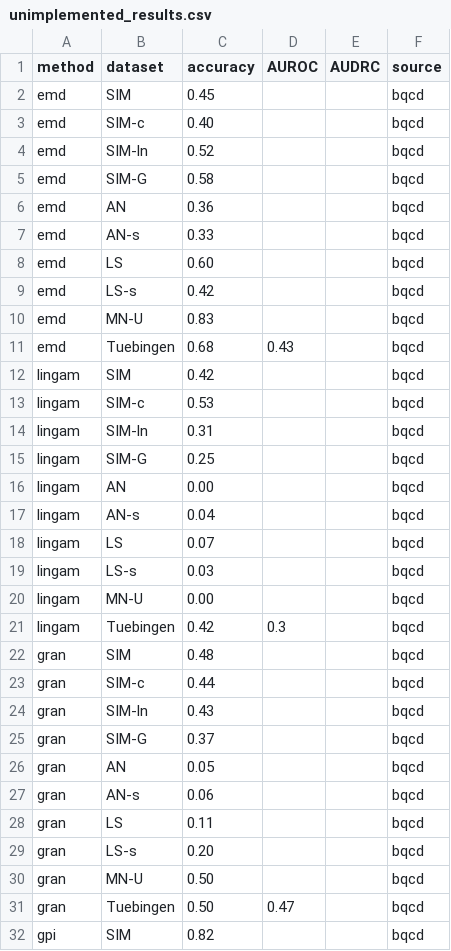
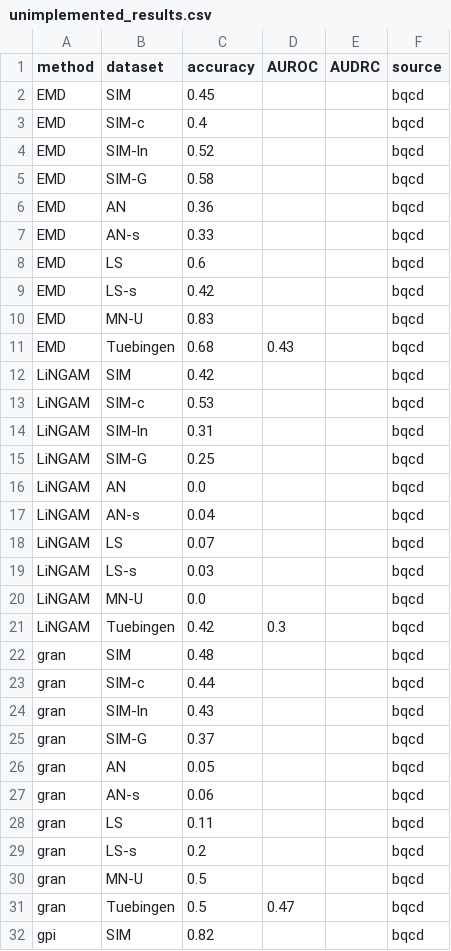
Before and after one commit to tiagobrogueira/Causal-Discovery-In-Exchangeable-Data, a CSV file: bicausal/results/unimplemented_results.csv, drawn as a sheet; only a part is shown; the diff covers the shown part only.

```diff
--- a/bicausal/results/unimplemented_results.csv
+++ b/bicausal/results/unimplemented_results.csv
@@ -1,22 +1,22 @@
 method,dataset,accuracy,AUROC,AUDRC,source
-emd,SIM,0.45,, ,bqcd
-emd,SIM-c,0.40,, ,bqcd
-emd,SIM-ln,0.52,, ,bqcd
-emd,SIM-G,0.58,, ,bqcd
-emd,AN,0.36,, ,bqcd
-emd,AN-s,0.33,, ,bqcd
-emd,LS,0.60,, ,bqcd
-emd,LS-s,0.42,, ,bqcd
-emd,MN-U,0.83,, ,bqcd
-emd,Tuebingen,0.68,0.43,,bqcd
-lingam,SIM,0.42,, ,bqcd
-lingam,SIM-c,0.53,, ,bqcd
-lingam,SIM-ln,0.31,, ,bqcd
-lingam,SIM-G,0.25,, ,bqcd
-lingam,AN,0.00,, ,bqcd
-lingam,AN-s,0.04,, ,bqcd
-lingam,LS,0.07,, ,bqcd
-lingam,LS-s,0.03,, ,bqcd
-lingam,MN-U,0.00,, ,bqcd
-lingam,Tuebingen,0.42,0.3, ,bqcd
+EMD,SIM,0.45,, ,bqcd
+EMD,SIM-c,0.4,, ,bqcd
+EMD,SIM-ln,0.52,, ,bqcd
+EMD,SIM-G,0.58,, ,bqcd
+EMD,AN,0.36,, ,bqcd
+EMD,AN-s,0.33,, ,bqcd
+EMD,LS,0.6,, ,bqcd
+EMD,LS-s,0.42,, ,bqcd
+EMD,MN-U,0.83,, ,bqcd
+EMD,Tuebingen,0.68,0.43,,bqcd
+LiNGAM,SIM,0.42,, ,bqcd
+LiNGAM,SIM-c,0.53,, ,bqcd
+LiNGAM,SIM-ln,0.31,, ,bqcd
+LiNGAM,SIM-G,0.25,, ,bqcd
+LiNGAM,AN,0.0,, ,bqcd
+LiNGAM,AN-s,0.04,, ,bqcd
+LiNGAM,LS,0.07,, ,bqcd
+LiNGAM,LS-s,0.03,, ,bqcd
+LiNGAM,MN-U,0.0,, ,bqcd
+LiNGAM,Tuebingen,0.42,0.3, ,bqcd
 gran,SIM,0.48,, ,bqcd
@@ -28,5 +28,5 @@ gran,AN-s,0.06,, ,bqcd
 gran,LS,0.11,, ,bqcd
-gran,LS-s,0.20,, ,bqcd
-gran,MN-U,0.50,, ,bqcd
-gran,Tuebingen,0.50,0.47, ,bqcd
+gran,LS-s,0.2,, ,bqcd
+gran,MN-U,0.5,, ,bqcd
+gran,Tuebingen,0.5,0.47, ,bqcd
 gpi,SIM,0.82,, ,bqcd
```
Also changed, not shown: 36 edited cells elsewhere in this file, bicausal/results/results.csv, bicausal/results/times.csv, 7 other files.
